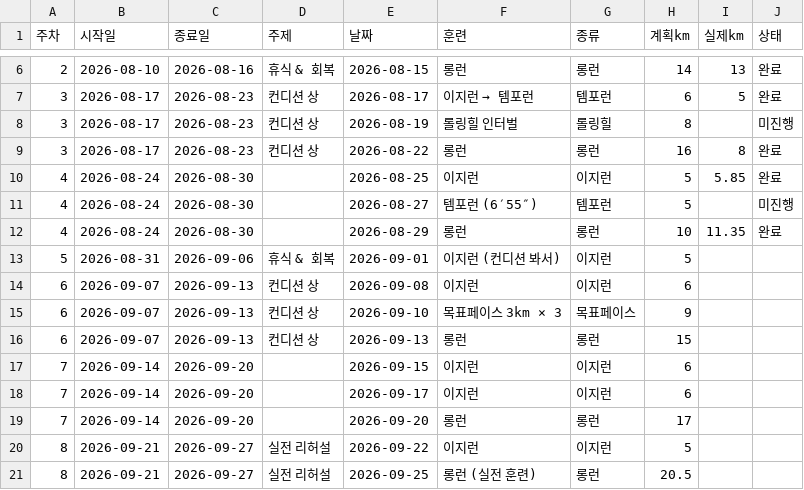
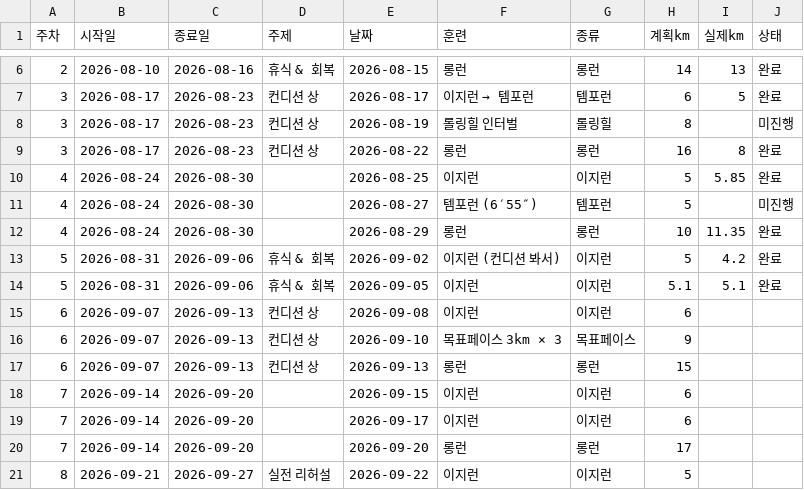
Before and after one commit to kwiseon/funrun, a CSV file: data/training.csv, drawn as a sheet; only a part is shown, gaps mark what is left out; the shorter side is filled out with more unchanged rows.

Commit message:
5주차 훈련 반영: 9/2 이지런 4.2km, 9/5 이지런 5.1km 완료
- training.csv: 9/1 계획을 9/2 실제 러닝(4.2km)으로 갱신, 9/5 추가 이지런(5.1km) 반영
- runs.csv: 9/2, 9/5 성북천 이지런 기록 추가
- monthly.csv: 9월 누적 9.3km 반영
- bundle.js 재생성 (서버 없이 열 때 대비)

```diff
--- a/data/training.csv
+++ b/data/training.csv
@@ -12,3 +12,4 @@
 4,2026-08-24,2026-08-30,,2026-08-29,롱런,롱런,10,11.35,완료
-5,2026-08-31,2026-09-06,휴식 & 회복,2026-09-01,이지런 (컨디션 봐서),이지런,5,,
+5,2026-08-31,2026-09-06,휴식 & 회복,2026-09-02,이지런 (컨디션 봐서),이지런,5,4.2,완료
+5,2026-08-31,2026-09-06,휴식 & 회복,2026-09-05,이지런,이지런,5.1,5.1,완료
 6,2026-09-07,2026-09-13,컨디션 상,2026-09-08,이지런,이지런,6,,
```
Also changed, not shown: data/runs.csv, 2 other files.
